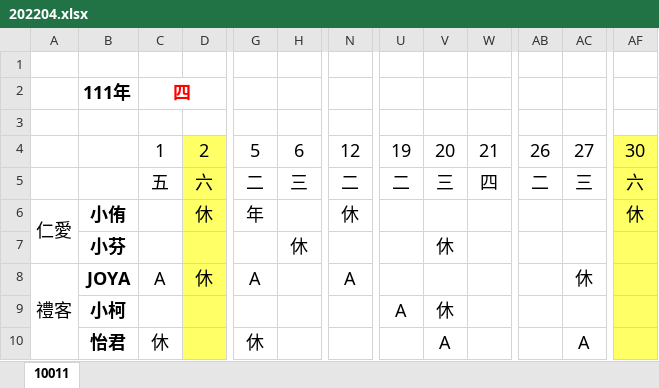
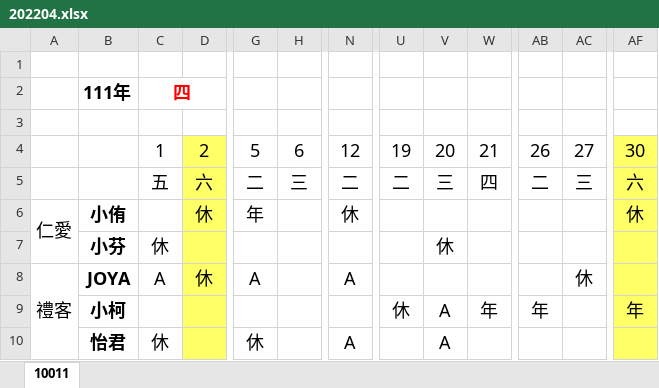
Before and after one commit to spp72kimo/class_schedule, an Excel workbook: 202204.xlsx, sheet 10011, drawn as a sheet; only a part is shown, gaps mark what is left out; values as stored, in another font and other column widths than the file's, no borders; charts and pictures not drawn; the diff names each change by its address in the sheet, - before the commit and + after, or states it on an @@ line.

Commit message:
更新班表

```diff
--- a/202204.xlsx (sheet 10011)
+++ b/202204.xlsx (sheet 10011)
-C7: (empty)
+C7: 休
-H7: 休
+H7: (empty)
-U9: A
+U9: 休
-V9: 休
+V9: A
-W9: (empty)
+W9: 年
-AB9: (empty)
+AB9: 年
-AF9: (empty)
+AF9: 年
-N10: (empty)
+N10: A
-AC10: A
+AC10: (empty)
```
